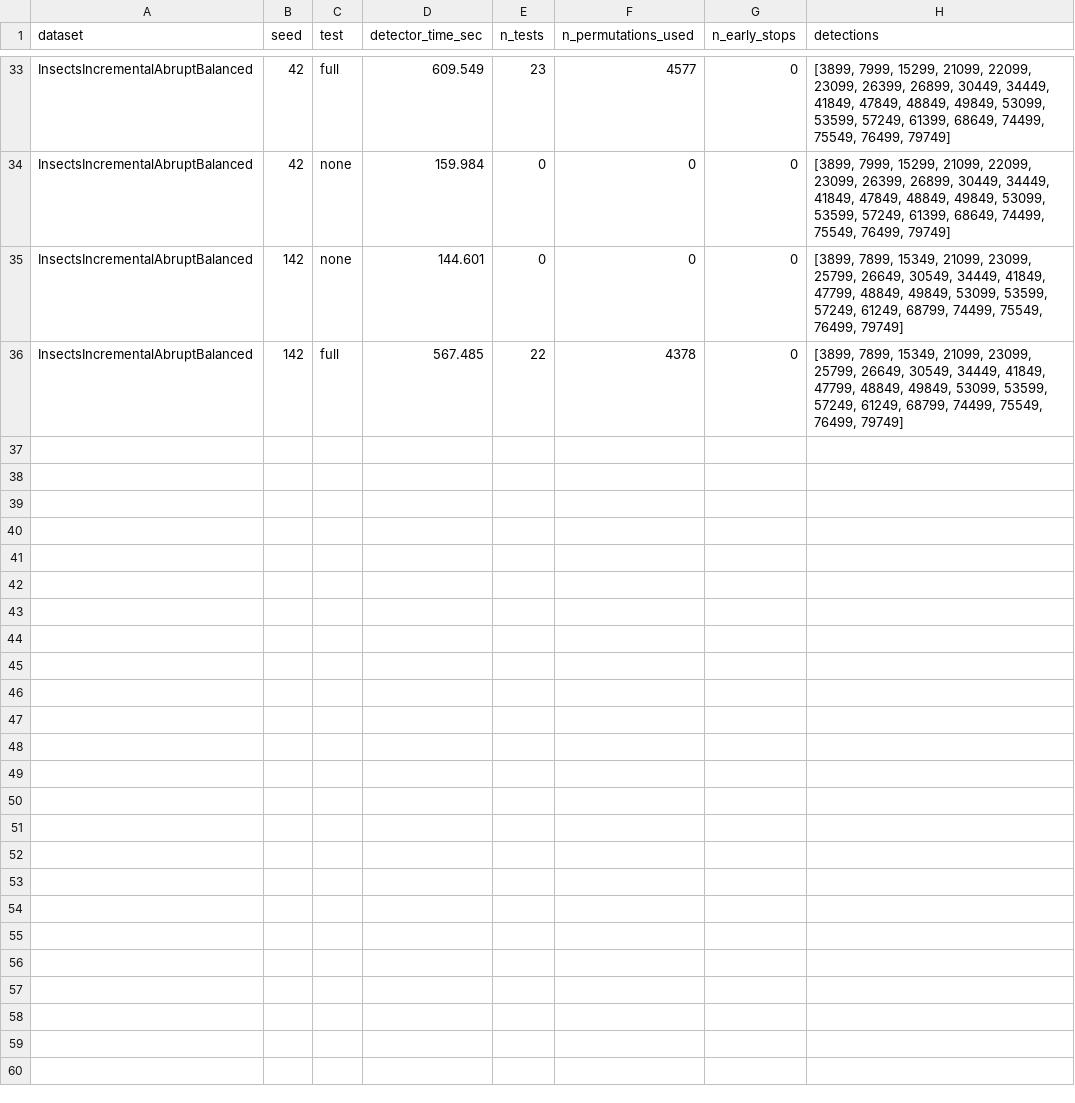
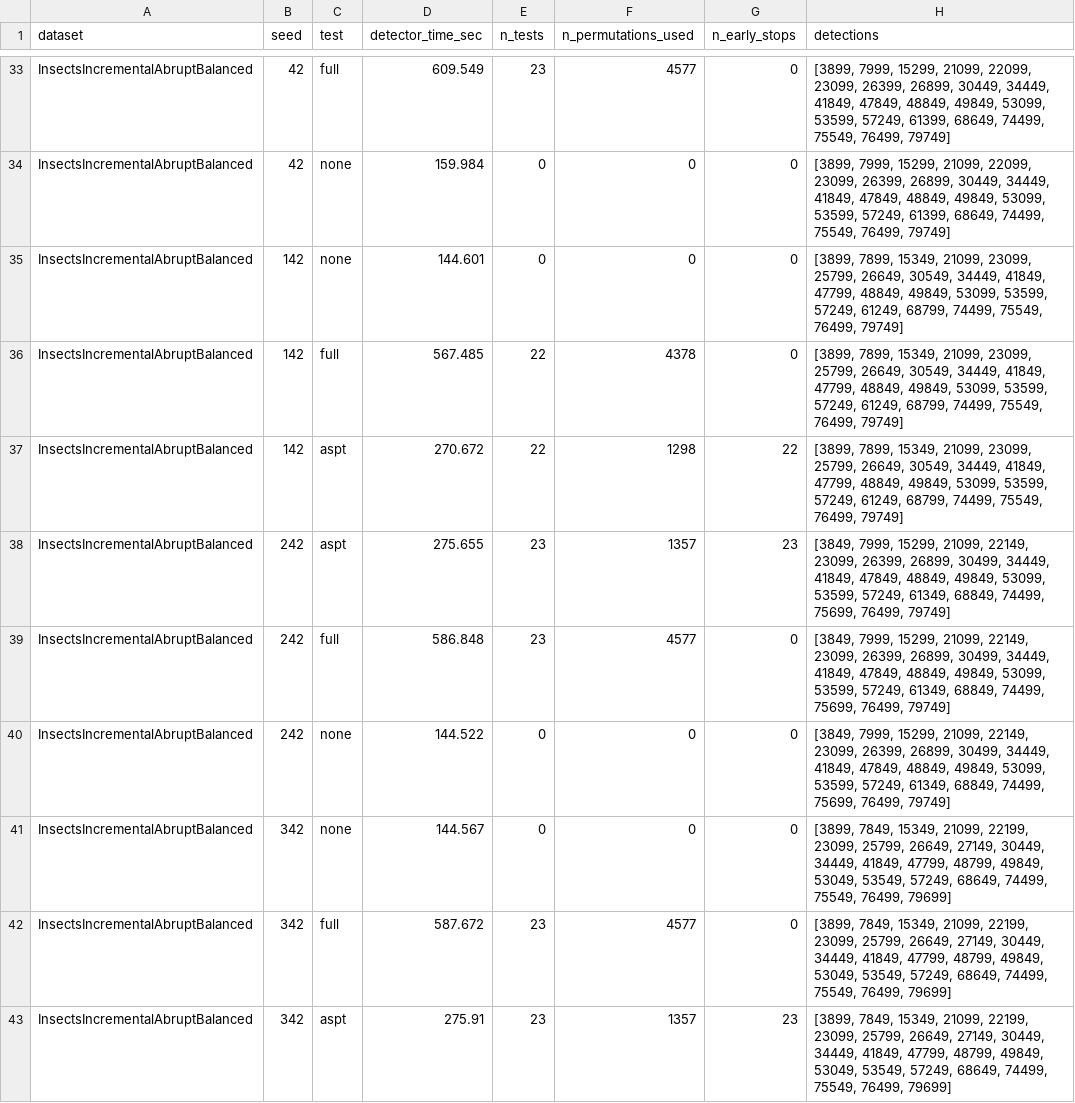
Before and after one commit to NusratBegum/unsupervised-concept-drift-detection, a CSV file: experiments/results_hypotheses/aspt_runtime_fixed.csv, drawn as a sheet; only a part is shown, gaps mark what is left out; the diff covers the shown part only.

```diff
--- a/experiments/results_hypotheses/aspt_runtime_fixed.csv
+++ b/experiments/results_hypotheses/aspt_runtime_fixed.csv
@@ -36 +36,8 @@ InsectsIncrementalAbruptBalanced,142,none,144.601,0,0,0,"[3899, 7899, 15349, 210
 InsectsIncrementalAbruptBalanced,142,full,567.485,22,4378,0,"[3899, 7899, 15349, 21099, 23099, 25799, 26649, 30549, 34449, 41849, 47799, 48849, 49849, 53099, 53599, 57249, 61249, 68799, 74499, 75549, 76499, 79749]"
+InsectsIncrementalAbruptBalanced,142,aspt,270.672,22,1298,22,"[3899, 7899, 15349, 21099, 23099, 25799, 26649, 30549, 34449, 41849, 47799, 48849, 49849, 53099, 53599, 57249, 61249, 68799, 74499, 75549, 76499, 79749]"
+InsectsIncrementalAbruptBalanced,242,aspt,275.655,23,1357,23,"[3849, 7999, 15299, 21099, 22149, 23099, 26399, 26899, 30499, 34449, 41849, 47849, 48849, 49849, 53099, 53599, 57249, 61349, 68849, 74499, 75699, 76499, 79749]"
+InsectsIncrementalAbruptBalanced,242,full,586.848,23,4577,0,"[3849, 7999, 15299, 21099, 22149, 23099, 26399, 26899, 30499, 34449, 41849, 47849, 48849, 49849, 53099, 53599, 57249, 61349, 68849, 74499, 75699, 76499, 79749]"
+InsectsIncrementalAbruptBalanced,242,none,144.522,0,0,0,"[3849, 7999, 15299, 21099, 22149, 23099, 26399, 26899, 30499, 34449, 41849, 47849, 48849, 49849, 53099, 53599, 57249, 61349, 68849, 74499, 75699, 76499, 79749]"
+InsectsIncrementalAbruptBalanced,342,none,144.567,0,0,0,"[3899, 7849, 15349, 21099, 22199, 23099, 25799, 26649, 27149, 30449, 34449, 41849, 47799, 48799, 49849, 53049, 53549, 57249, 68649, 74499, 75549, 76499, 79699]"
+InsectsIncrementalAbruptBalanced,342,full,587.672,23,4577,0,"[3899, 7849, 15349, 21099, 22199, 23099, 25799, 26649, 27149, 30449, 34449, 41849, 47799, 48799, 49849, 53049, 53549, 57249, 68649, 74499, 75549, 76499, 79699]"
+InsectsIncrementalAbruptBalanced,342,aspt,275.91,23,1357,23,"[3899, 7849, 15349, 21099, 22199, 23099, 25799, 26649, 27149, 30449, 34449, 41849, 47799, 48799, 49849, 53049, 53549, 57249, 68649, 74499, 75549, 76499, 79699]"
```
Also changed, not shown: 18 added rows elsewhere in this file.
